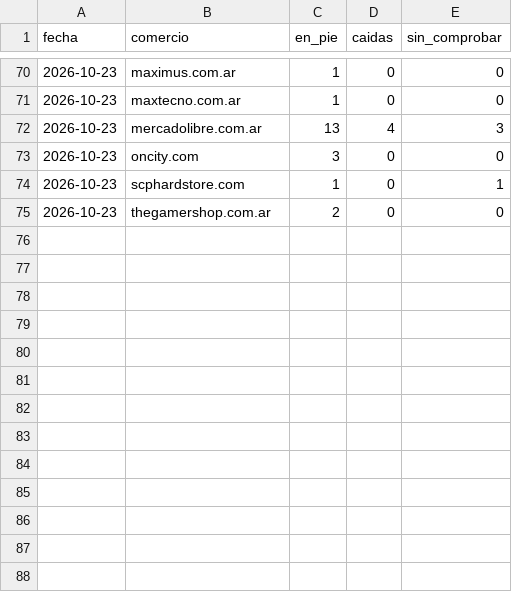
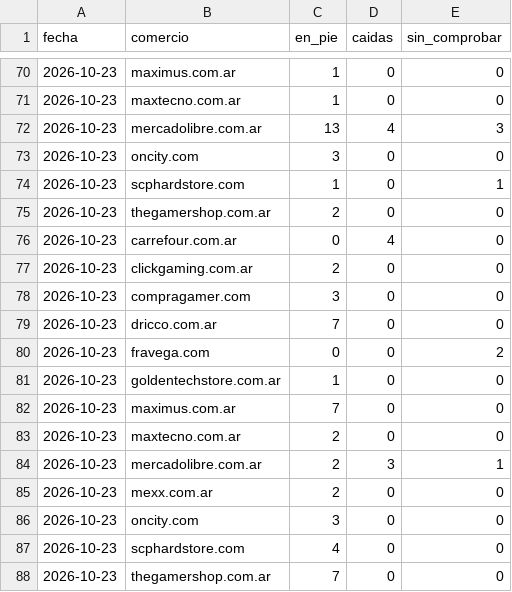
Before and after one commit to luismarceloescudero-debug/la-pichincha, a CSV file: verificacion/2026-10.csv, drawn as a sheet; only a part is shown, gaps mark what is left out; the diff names each change by its address in the sheet, - before the commit and + after, or states it on an @@ line.

```diff
--- a/verificacion/2026-10.csv
+++ b/verificacion/2026-10.csv
+row 76: 2026-10-23 | carrefour.com.ar | 0 | 4 | 0
+row 77: 2026-10-23 | clickgaming.com.ar | 2 | 0 | 0
+row 78: 2026-10-23 | compragamer.com | 3 | 0 | 0
+row 79: 2026-10-23 | dricco.com.ar | 7 | 0 | 0
+row 80: 2026-10-23 | fravega.com | 0 | 0 | 2
+row 81: 2026-10-23 | goldentechstore.com.ar | 1 | 0 | 0
+row 82: 2026-10-23 | maximus.com.ar | 7 | 0 | 0
+row 83: 2026-10-23 | maxtecno.com.ar | 2 | 0 | 0
+row 84: 2026-10-23 | mercadolibre.com.ar | 2 | 3 | 1
+row 85: 2026-10-23 | mexx.com.ar | 2 | 0 | 0
+row 86: 2026-10-23 | oncity.com | 3 | 0 | 0
+row 87: 2026-10-23 | scphardstore.com | 4 | 0 | 0
+row 88: 2026-10-23 | thegamershop.com.ar | 7 | 0 | 0
```
